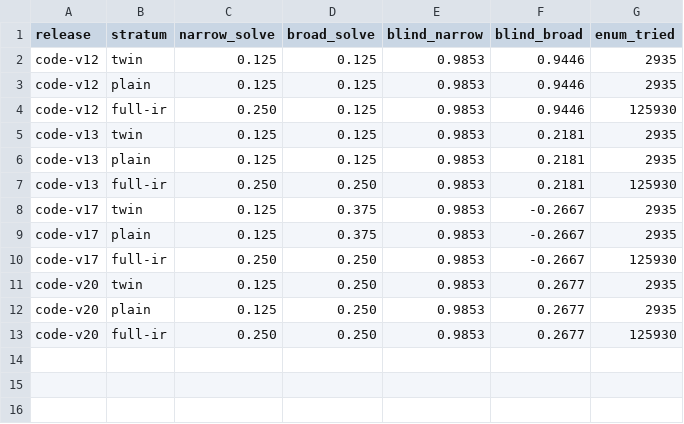
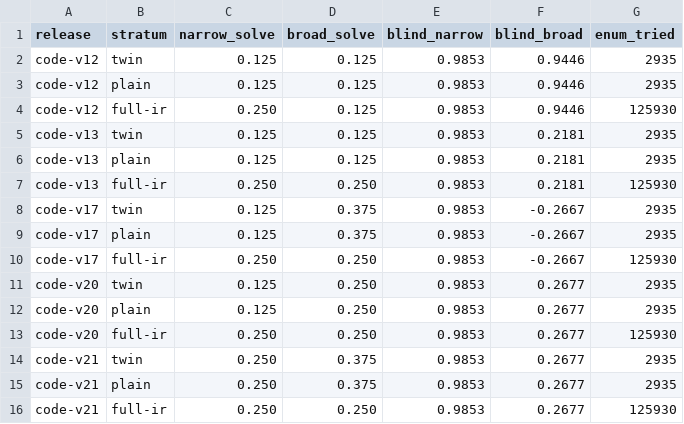
Before and after one commit to Capsize-Games/rsi-programmer, a CSV file: docs/gains/gains.csv, drawn as a sheet; the diff names each change by its address in the sheet, - before the commit and + after, or states it on an @@ line.

Commit message:
Widen schedule in production paths (#22)
ScaleUp._accept and the OOD bench run score order plus one
wider retry inside budget. Measured: narrow 1/8 -> 2/8
twin/plain, broad holds 3/8; evolved-policy accept still
0/8 with higher tried (width cannot fix bad ranking).
Verdict strings, budgets, frozen discipline preserved.
Gains extended to code-v21. test-fast 112/112, scale 4/4.

```diff
--- a/docs/gains/gains.csv
+++ b/docs/gains/gains.csv
+row 14: code-v21 | twin | 0.250 | 0.375 | 0.9853 | 0.2677 | 2935
+row 15: code-v21 | plain | 0.250 | 0.375 | 0.9853 | 0.2677 | 2935
+row 16: code-v21 | full-ir | 0.250 | 0.250 | 0.9853 | 0.2677 | 125930
```
Also changed, not shown: 9 other files.
